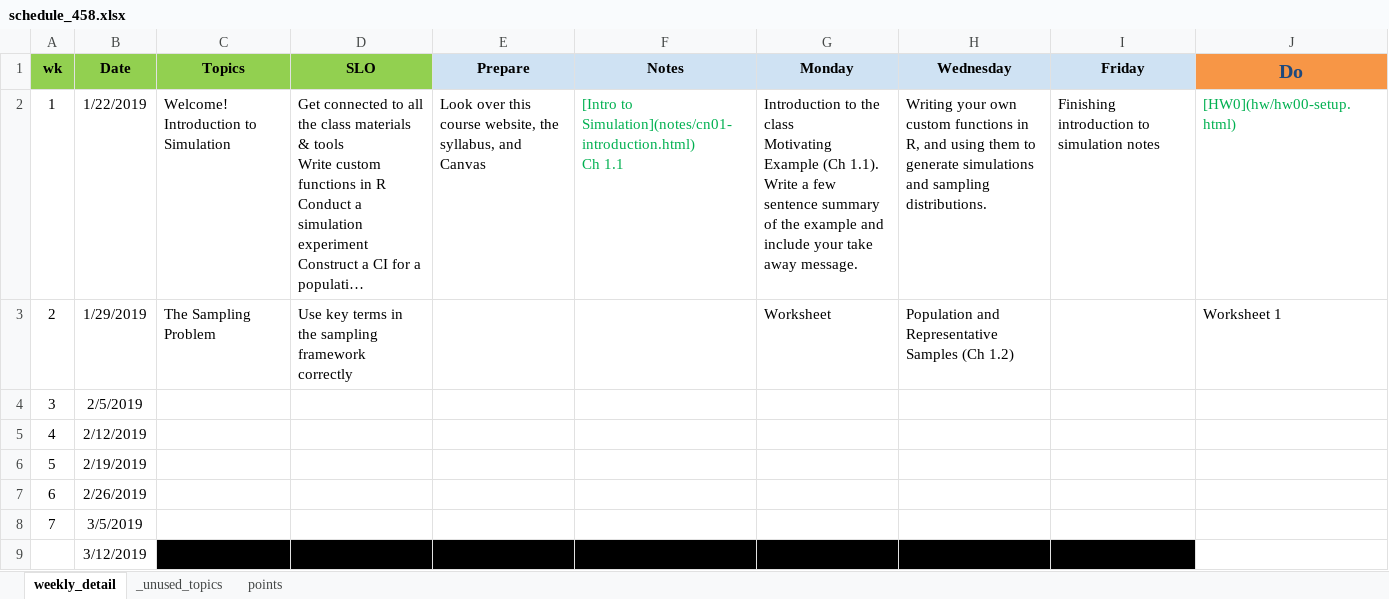
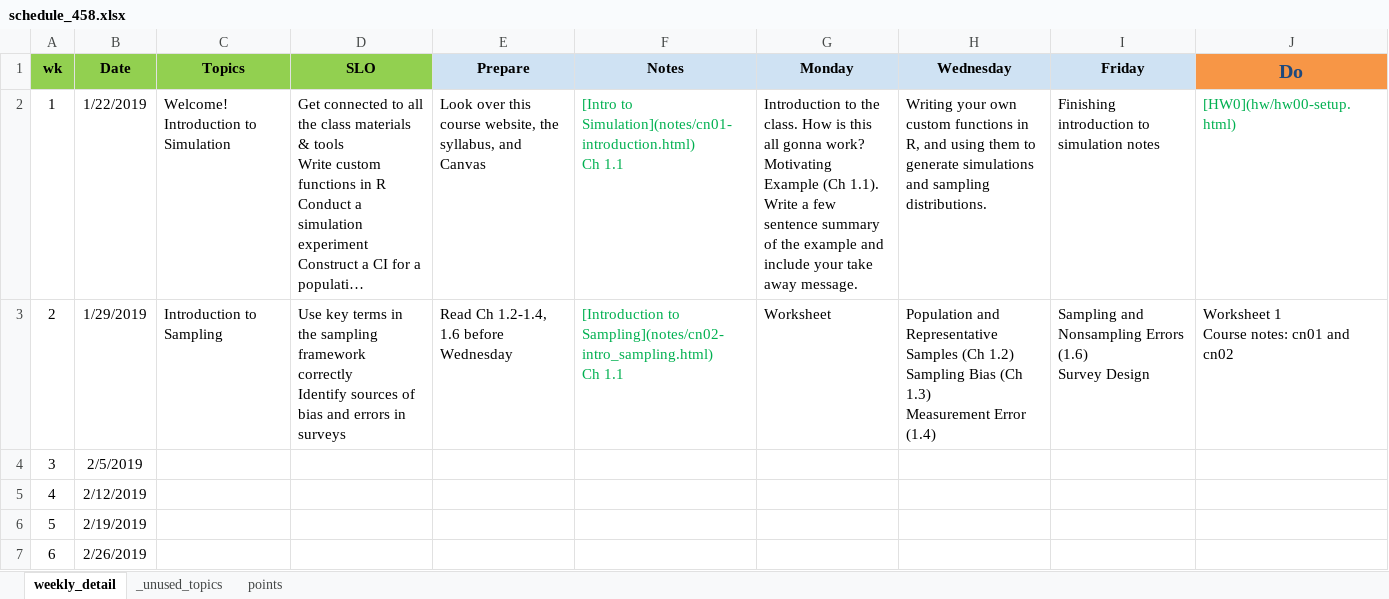
Before and after one commit to norcalbiostat/MATH458, an Excel workbook: schedule_458.xlsx, sheet weekly_detail, drawn as a sheet; only a part is shown; the shorter side is filled out with more unchanged rows; long unchanged cells end in …; values as stored, in another font and other column widths than the file's, no borders; ↵ is a line break in a cell; the diff names each change by its address in the sheet, - before the commit and + after, or states it on an @@ line.

```diff
--- a/schedule_458.xlsx (sheet weekly_detail)
+++ b/schedule_458.xlsx (sheet weekly_detail)
-G2 (Monday): …to the class ↵ Motivating Example…
+G2 (Monday): …to the class. How is this all gonna work? ↵ Motivating Example…
-C3 (Topics): The Sampling Problem
+C3 (Topics): Introduction to Sampling
-D3 (SLO): …framework correctly
+D3 (SLO): …framework correctly ↵ Identify sources of bias and errors in surveys
-E3 (Prepare): (empty)
+E3 (Prepare): Read Ch 1.2-1.4, 1.6 before Wednesday
-F3 (Notes): (empty)
+F3 (Notes): [Introduction to Sampling](notes/cn02-intro_sampling.html) ↵ Ch 1.1
-H3 (Wednesday): …(Ch 1.2)
+H3 (Wednesday): …(Ch 1.2) ↵ Sampling Bias (Ch 1.3) ↵ Measurement Error (1.4)
-I3 (Friday): (empty)
+I3 (Friday): Sampling and Nonsampling Errors (1.6) ↵ Survey Design
-J3 (Do): Worksheet 1
+J3 (Do): Worksheet 1 ↵ Course notes: cn01 and cn02
```
Also changed, not shown: 30 other files.
